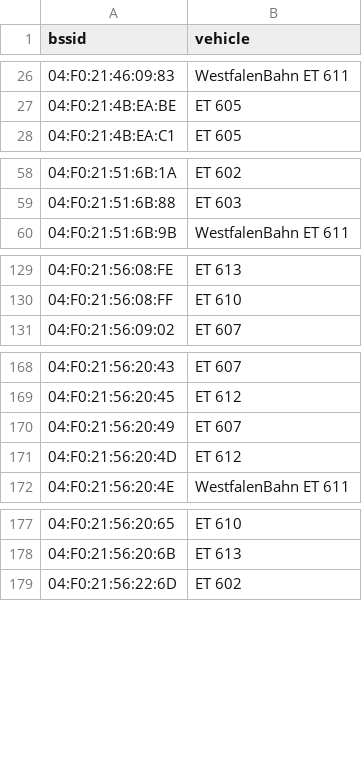
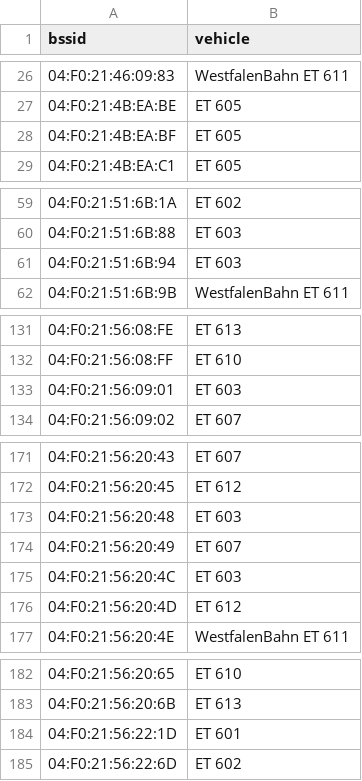
Before and after one commit to MrKrisKrisu/Public-transport-tracking-data, a CSV file: company_5_westfalenbahn-gmbh.csv, drawn as a sheet; only a part is shown, gaps mark what is left out; the diff covers the shown part only; the diff names each change by its address in the sheet, - before the commit and + after, or states it on an @@ line.

```diff
--- a/company_5_westfalenbahn-gmbh.csv
+++ b/company_5_westfalenbahn-gmbh.csv
+row 28: 04:F0:21:4B:EA:BF | ET 605
+row 61: 04:F0:21:51:6B:94 | ET 603
+row 133: 04:F0:21:56:09:01 | ET 603
+row 173: 04:F0:21:56:20:48 | ET 603
+row 175: 04:F0:21:56:20:4C | ET 603
+row 184: 04:F0:21:56:22:1D | ET 601
```
Also changed, not shown: 6 added rows elsewhere in this file, company_1_uestra-hannover.csv, company_6_db-regio-ag.csv, 1 other file.
